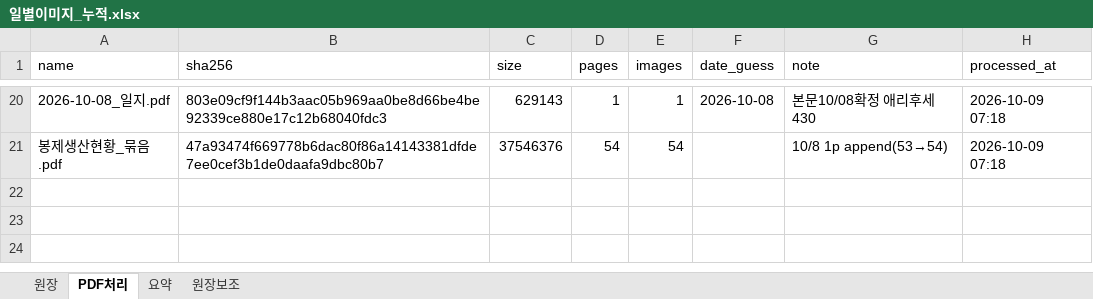
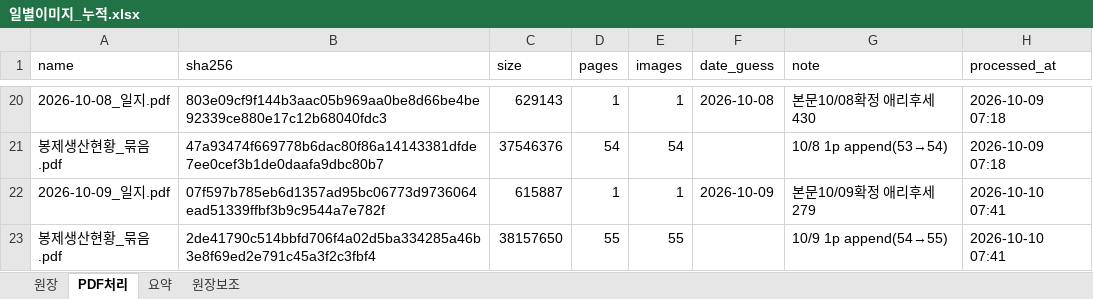
Before and after one commit to marupromotion2011-droid/maru-dashboard, an Excel workbook: 봉제현황/일별이미지/일별이미지_누적.xlsx, sheet PDF처리, drawn as a sheet; only a part is shown, gaps mark what is left out; values as stored, in another font and other column widths than the file's, no borders; the diff names each change by its address in the sheet, - before the commit and + after, or states it on an @@ line.

```diff
--- a/봉제현황/일별이미지/일별이미지_누적.xlsx (sheet PDF처리)
+++ b/봉제현황/일별이미지/일별이미지_누적.xlsx (sheet PDF처리)
+row 22: 2026-10-09_일지.pdf | 07f597b785eb6d1357ad95bc06773d9736064ead51339ffbf3b9c9544a7e782f | 615887 | 1 | 1 | 2026-10-09 | 본문10/09확정 애리후세279 | 2026-10-10 07:41
+row 23: 봉제생산현황_묶음.pdf | 2de41790c514bbfd706f4a02d5ba334285a46b3e8f69ed2e791c45a3f2c3fbf4 | 38157650 | 55 | 55 |  | 10/9 1p append(54→55) | 2026-10-10 07:41
```
Also changed, not shown: sheet 원장, 8 other files.
